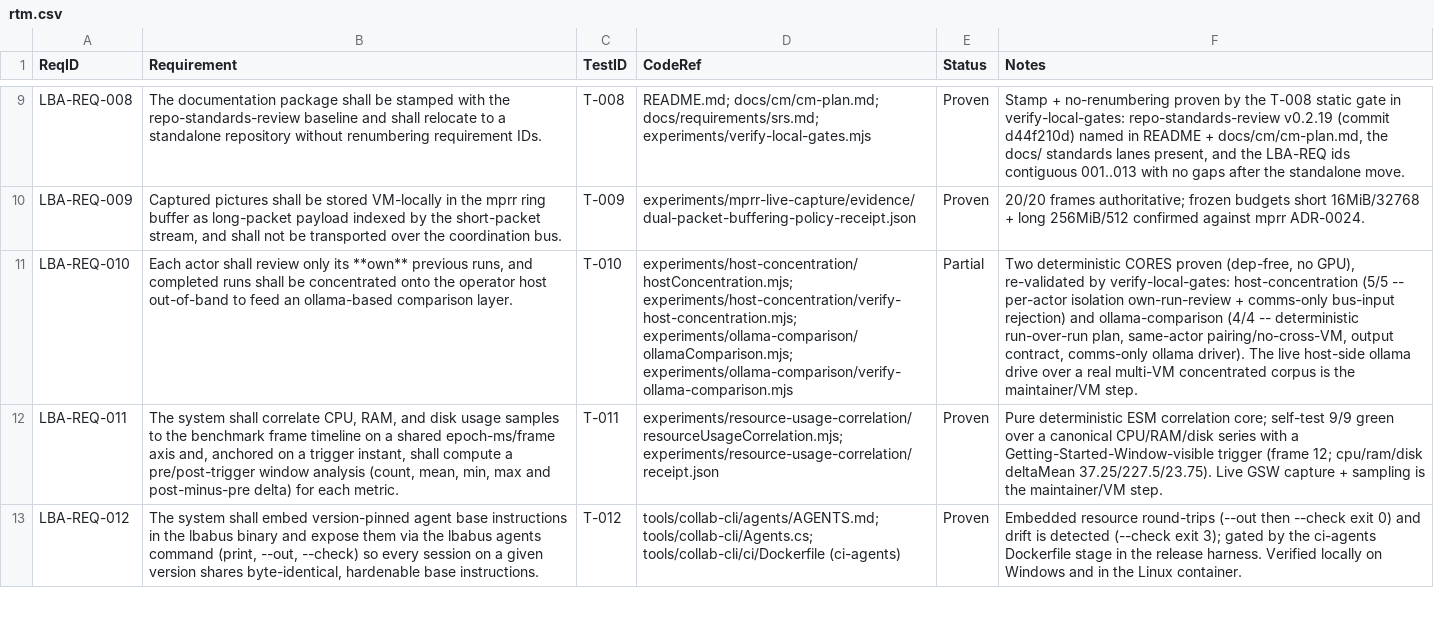
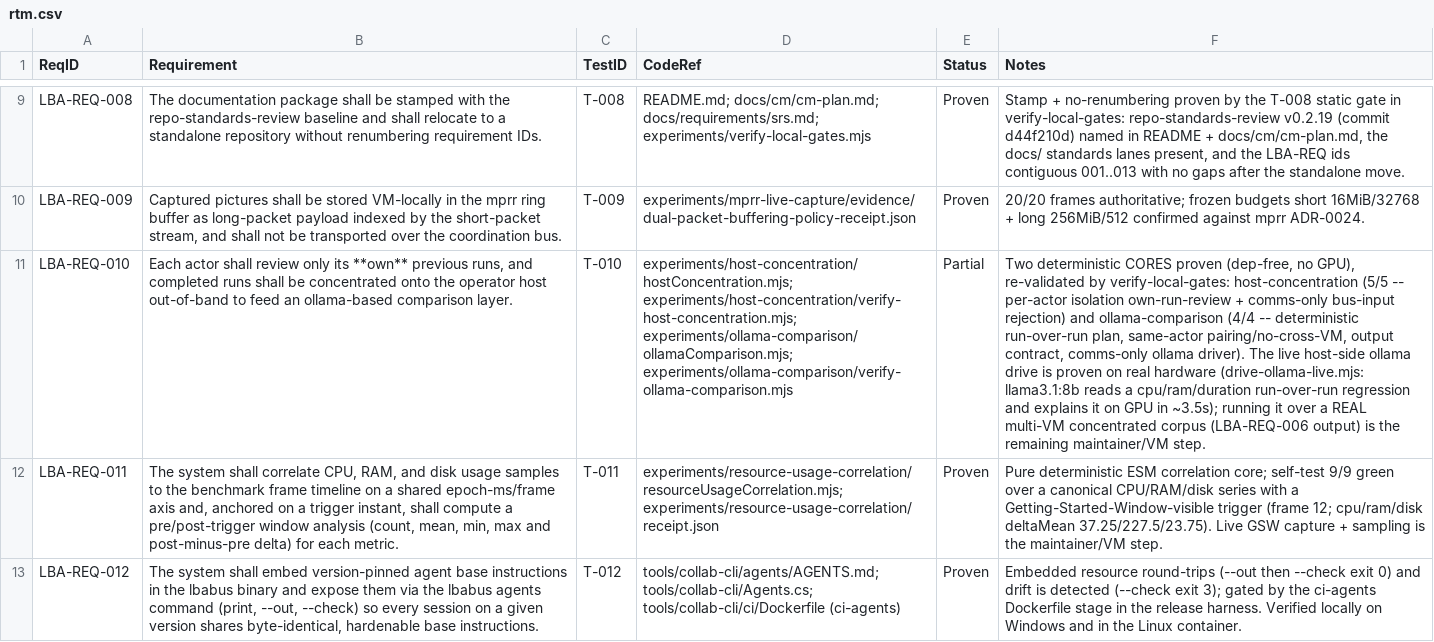
Before and after one commit to LabVIEW-Community-CI-CD/labview-benchmark-actor, a CSV file: docs/requirements/rtm.csv, drawn as a sheet; only a part is shown, gaps mark what is left out; the diff names each change by its address in the sheet, - before the commit and + after, or states it on an @@ line.

Commit message:
feat(experiments): live ollama-comparison maintainer driver (LBA-REQ-010 AC #3)
drive-ollama-live.mjs drives the ollama-comparison pipeline over a corpus through the live ollama HTTP API on real GPU hardware, proving the host-side comparison layer produces a real run-over-run analysis (llama3.1:8b reads a cpu/ram/duration regression and explains it in ~3.5s). Non-deterministic maintainer evidence, not a CI gate (the committed core keeps its dep-free deterministic self-test). Records the live proof in the LBA-REQ-010 Notes; running it over a real multi-VM corpus (LBA-REQ-006 output) stays the maintainer step.

```diff
--- a/docs/requirements/rtm.csv
+++ b/docs/requirements/rtm.csv
-F11 (Notes): …ollama drive over a real multi-VM concentrated corpus is the maintainer/VM step.
+F11 (Notes): …ollama drive is proven on real hardware (drive-ollama-live.mjs: llama3.1:8b reads a cpu/ram/duration run-over-run regression and explains it on GPU in ~3.5s); running it over a REAL multi-VM concentrated corpus (LBA-REQ-006 output) is the remaining maintainer/VM step.
```
Also changed, not shown: 2 other files.
